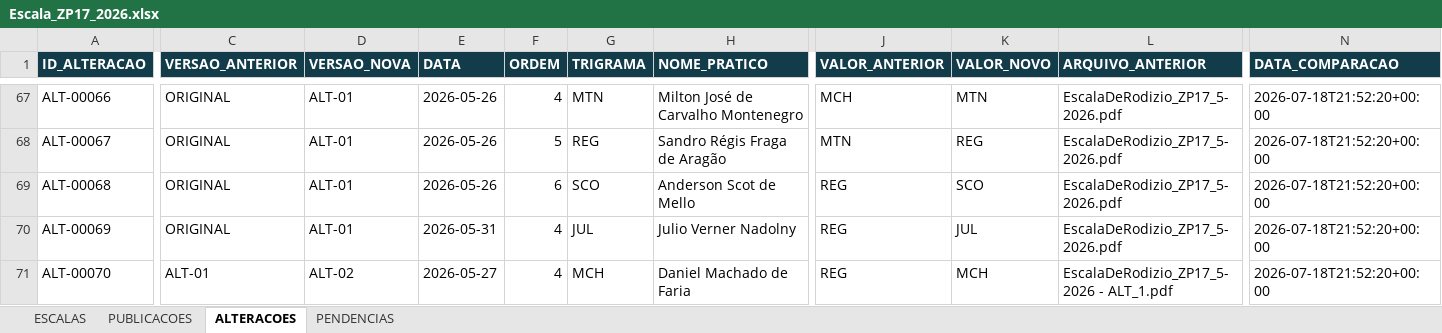
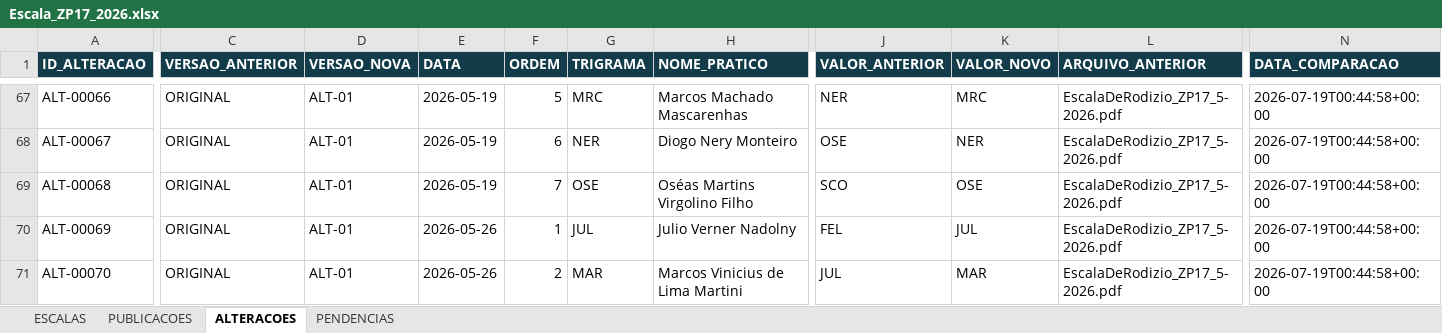
Before and after one commit to NevesPNG68/ESCALA-ZP17, an Excel workbook: PLANILHA/Escala_ZP17_2026.xlsx, sheet ALTERACOES, drawn as a sheet; only a part is shown, gaps mark what is left out; values as stored, in another font and other column widths than the file's, no borders; the diff covers the shown part only; the diff names each change by its address in the sheet, - before the commit and + after, or states it on an @@ line.

```diff
--- a/PLANILHA/Escala_ZP17_2026.xlsx (sheet ALTERACOES)
+++ b/PLANILHA/Escala_ZP17_2026.xlsx (sheet ALTERACOES)
-E67:E69 (DATA): 2026-05-26
+E67:E69 (DATA): 2026-05-19
-F67 (ORDEM): 4
+F67 (ORDEM): 5
-G67 (TRIGRAMA): MTN
+G67 (TRIGRAMA): MRC
-H67 (NOME_PRATICO): Milton José de Carvalho Montenegro
+H67 (NOME_PRATICO): Marcos Machado Mascarenhas
-J67 (VALOR_ANTERIOR): MCH
+J67 (VALOR_ANTERIOR): NER
-K67 (VALOR_NOVO): MTN
+K67 (VALOR_NOVO): MRC
-N67:N71 (DATA_COMPARACAO): 2026-07-18T21:52:20+00:00
+N67:N71 (DATA_COMPARACAO): 2026-07-19T00:44:58+00:00
-F68 (ORDEM): 5
+F68 (ORDEM): 6
-G68 (TRIGRAMA): REG
+G68 (TRIGRAMA): NER
-H68 (NOME_PRATICO): Sandro Régis Fraga de Aragão
+H68 (NOME_PRATICO): Diogo Nery Monteiro
-J68 (VALOR_ANTERIOR): MTN
+J68 (VALOR_ANTERIOR): OSE
-K68 (VALOR_NOVO): REG
+K68 (VALOR_NOVO): NER
-F69 (ORDEM): 6
+F69 (ORDEM): 7
-G69 (TRIGRAMA): SCO
+G69 (TRIGRAMA): OSE
-H69 (NOME_PRATICO): Anderson Scot de Mello
+H69 (NOME_PRATICO): Oséas Martins Virgolino Filho
-J69 (VALOR_ANTERIOR): REG
+J69 (VALOR_ANTERIOR): SCO
-K69 (VALOR_NOVO): SCO
+K69 (VALOR_NOVO): OSE
-E70 (DATA): 2026-05-31
+E70 (DATA): 2026-05-26
-F70 (ORDEM): 4
+F70 (ORDEM): 1
-J70 (VALOR_ANTERIOR): REG
+J70 (VALOR_ANTERIOR): FEL
-C71 (VERSAO_ANTERIOR): ALT-01
+C71 (VERSAO_ANTERIOR): ORIGINAL
-D71 (VERSAO_NOVA): ALT-02
+D71 (VERSAO_NOVA): ALT-01
-E71 (DATA): 2026-05-27
+E71 (DATA): 2026-05-26
-F71 (ORDEM): 4
+F71 (ORDEM): 2
-G71 (TRIGRAMA): MCH
+G71 (TRIGRAMA): MAR
-H71 (NOME_PRATICO): Daniel Machado de Faria
+H71 (NOME_PRATICO): Marcos Vinicius de Lima Martini
-J71 (VALOR_ANTERIOR): REG
+J71 (VALOR_ANTERIOR): JUL
-K71 (VALOR_NOVO): MCH
+K71 (VALOR_NOVO): MAR
-L71 (ARQUIVO_ANTERIOR): EscalaDeRodizio_ZP17_5-2026 - ALT_1.pdf
+L71 (ARQUIVO_ANTERIOR): EscalaDeRodizio_ZP17_5-2026.pdf
```
Also changed, not shown: 13 added rows and 538 edited cells elsewhere in this sheet, sheet ESCALAS, sheet PUBLICACOES, 19 other files.
